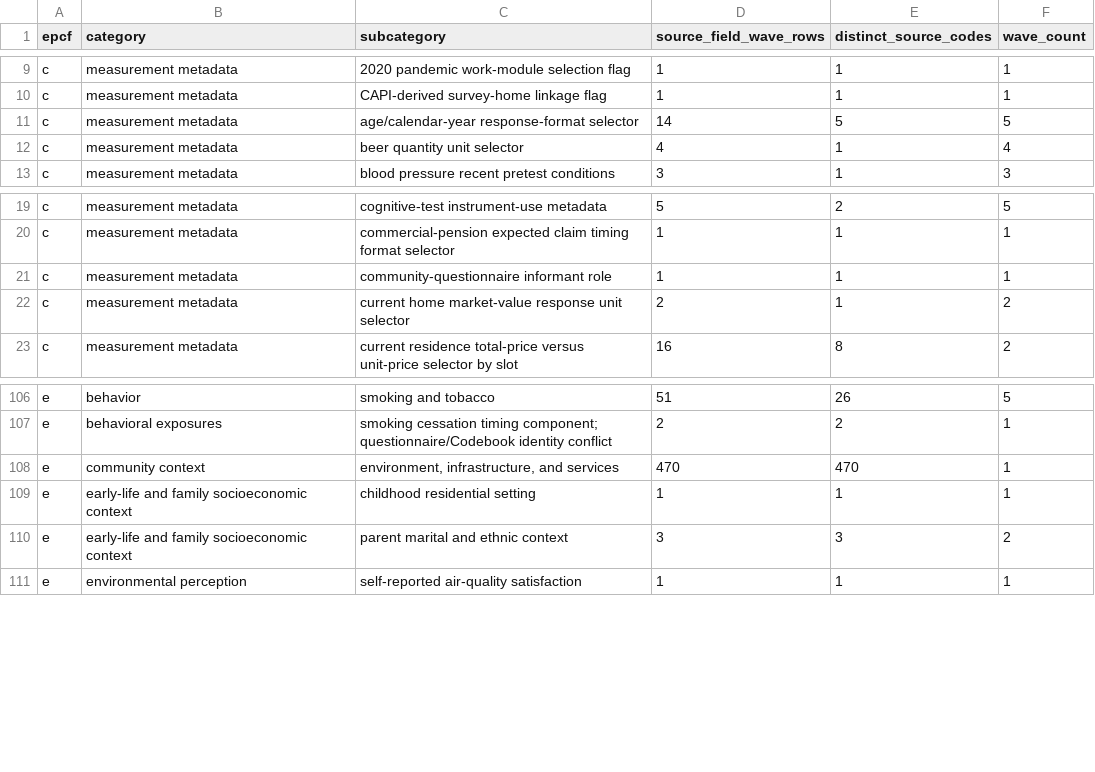
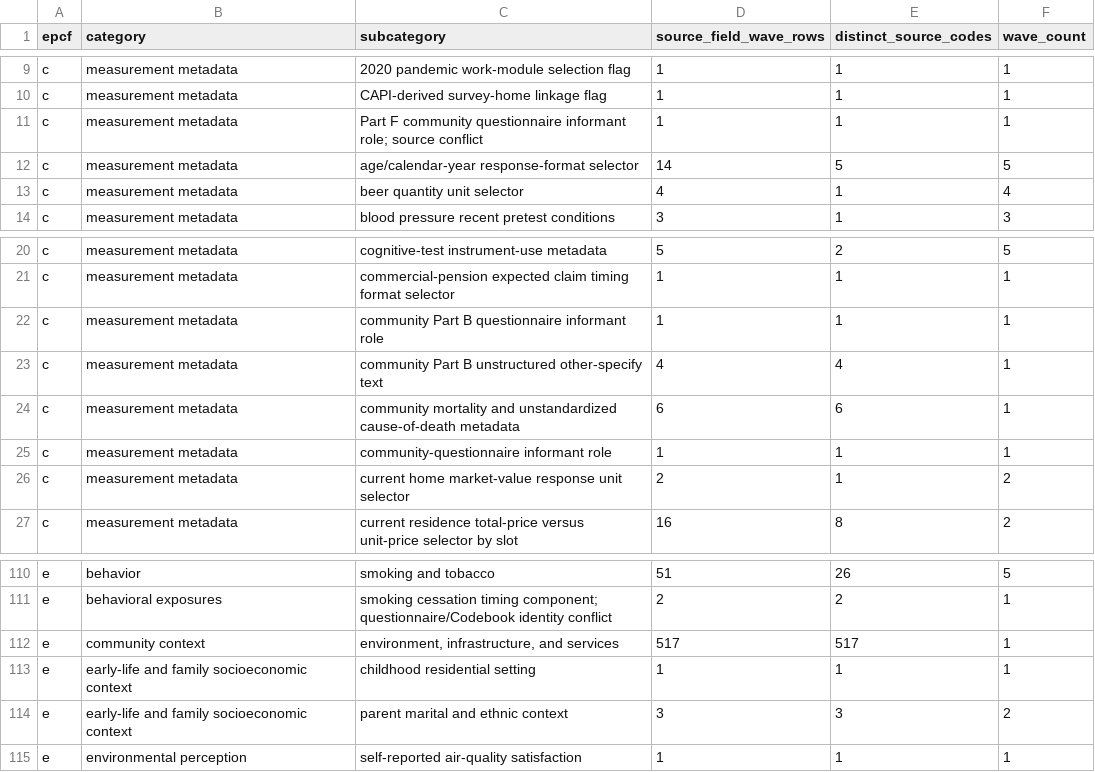
Before and after one commit to calebchu40-gif/charls-exwas-atlas, a CSV file: audit/charls_atlas_candidate_domain_counts_v0.csv, drawn as a sheet; only a part is shown, gaps mark what is left out.

```diff
--- a/audit/charls_atlas_candidate_domain_counts_v0.csv
+++ b/audit/charls_atlas_candidate_domain_counts_v0.csv
@@ -10,2 +10,3 @@ c,measurement metadata,2020 pandemic work-module selection flag,1,1,1
 c,measurement metadata,CAPI-derived survey-home linkage flag,1,1,1
+c,measurement metadata,Part F community questionnaire informant role; source conflict,1,1,1
 c,measurement metadata,age/calendar-year response-format selector,14,5,5
@@ -20,2 +21,5 @@ c,measurement metadata,cognitive-test instrument-use metadata,5,2,5
 c,measurement metadata,commercial-pension expected claim timing format selector,1,1,1
+c,measurement metadata,community Part B questionnaire informant role,1,1,1
+c,measurement metadata,community Part B unstructured other-specify text,4,4,1
+c,measurement metadata,community mortality and unstandardized cause-of-death metadata,6,6,1
 c,measurement metadata,community-questionnaire informant role,1,1,1
@@ -107,3 +111,3 @@ e,behavior,smoking and tobacco,51,26,5
 e,behavioral exposures,smoking cessation timing component; questionnaire/Codebook identity conflict,2,2,1
-e,community context,"environment, infrastructure, and services",470,470,1
+e,community context,"environment, infrastructure, and services",517,517,1
 e,early-life and family socioeconomic context,childhood residential setting,1,1,1
```
Also changed, not shown: audit/candidate_concept_category_counts_v1.csv, audit/catalog_role_override_review_v1.csv, 33 other files.
